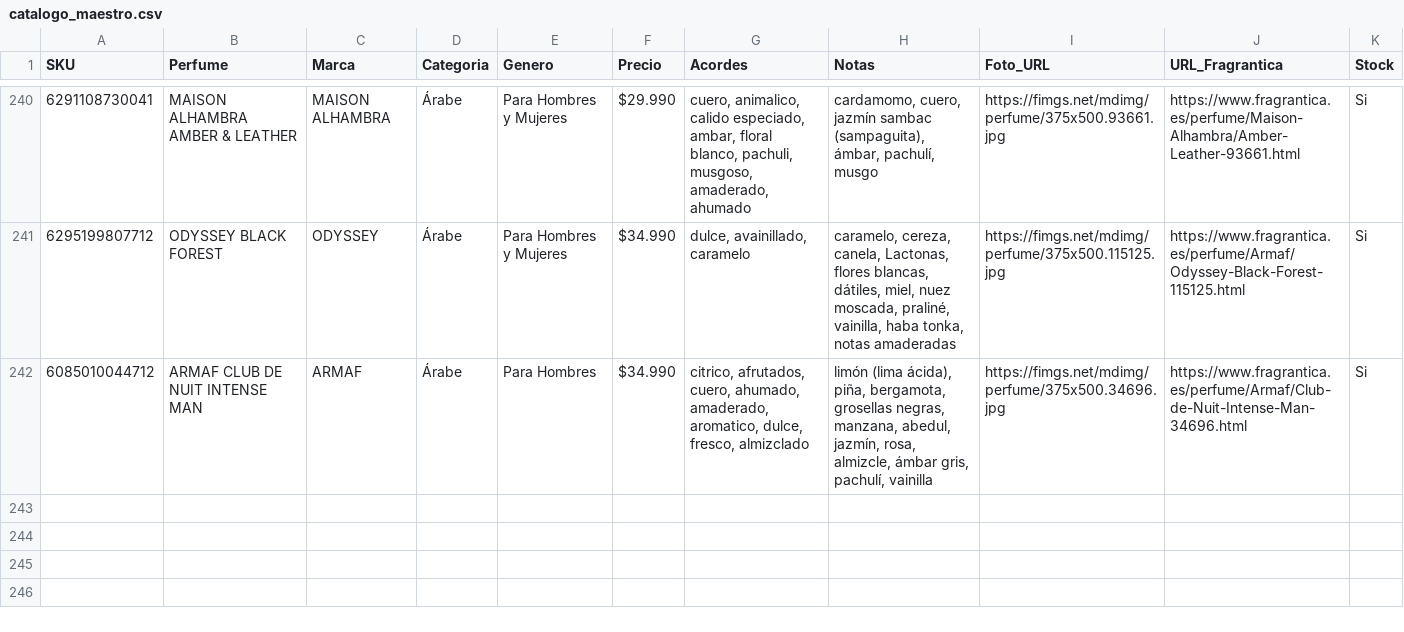
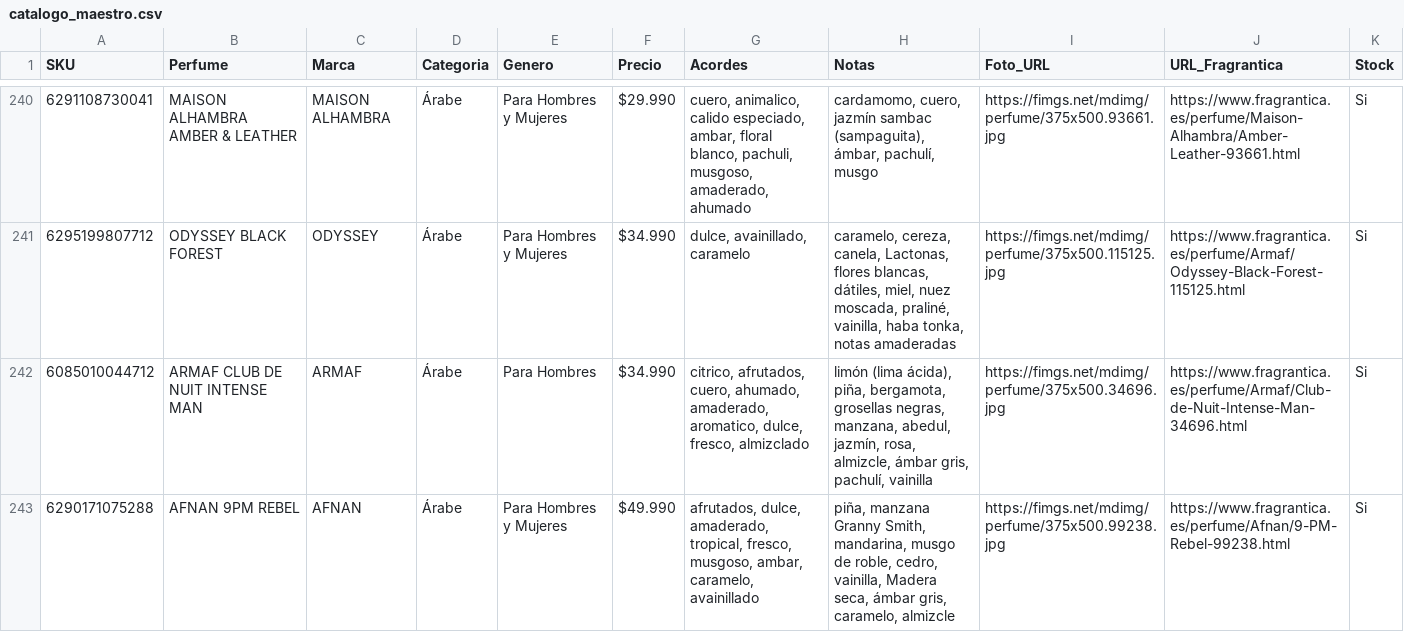
Before and after one commit to julietagonzalezmarin/perfuma-app, a CSV file: catalogo_maestro.csv, drawn as a sheet; only a part is shown, gaps mark what is left out.

Commit message:
Catálogo: agregado AFNAN 9PM REBEL

```diff
--- a/catalogo_maestro.csv
+++ b/catalogo_maestro.csv
@@ -242 +242,2 @@ SKU,Perfume,Marca,Categoria,Genero,Precio,Acordes,Notas,Foto_URL,URL_Fragrantica
 6085010044712,ARMAF CLUB DE NUIT INTENSE MAN,ARMAF,Árabe,Para Hombres,$34.990,"citrico, afrutados, cuero, ahumado, amaderado, aromatico, dulce, fresco, almizclado","limón (lima ácida), piña, bergamota, grosellas negras, manzana, abedul, jazmín, rosa, almizcle, ámbar gris, pachulí, vainilla",https://fimgs.net/mdimg/perfume/375x500.34696.jpg,https://www.fragrantica.es/perfume/Armaf/Club-de-Nuit-Intense-Man-34696.html,Si
+6290171075288,AFNAN 9PM REBEL,AFNAN,Árabe,Para Hombres y Mujeres,$49.990,"afrutados, dulce, amaderado, tropical, fresco, musgoso, ambar, caramelo, avainillado","piña, manzana Granny Smith, mandarina, musgo de roble, cedro, vainilla, Madera seca, ámbar gris, caramelo, almizcle",https://fimgs.net/mdimg/perfume/375x500.99238.jpg,https://www.fragrantica.es/perfume/Afnan/9-PM-Rebel-99238.html,Si
```
